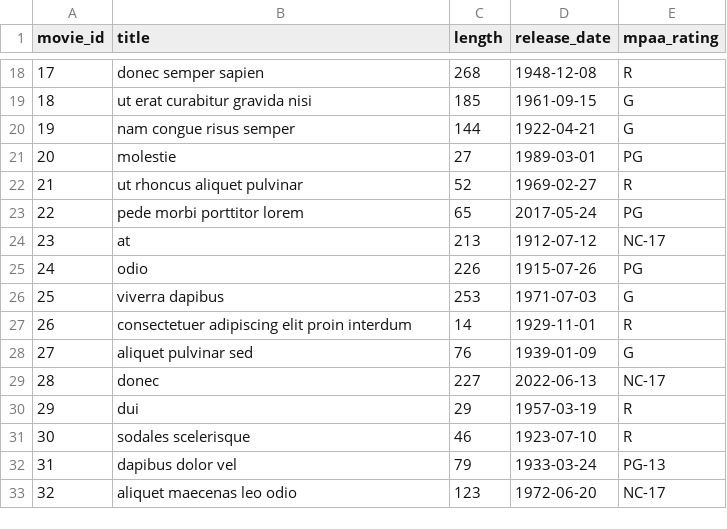
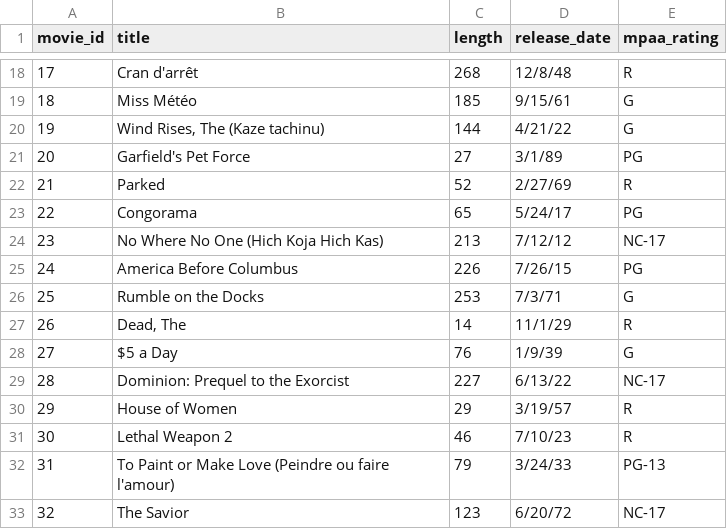
Before and after one commit to tjl9096/CSCI331-35-Movies-Database, a CSV file: MovieMockData.csv, drawn as a sheet; only a part is shown, gaps mark what is left out; the diff covers the shown part only.

Commit message:
updated movie titles for movie table

```diff
--- a/MovieMockData.csv
+++ b/MovieMockData.csv
@@ -18,16 +18,16 @@ movie_id,title,length,release_date,mpaa_rating
-17,donec semper sapien,268,1948-12-08,R
-18,ut erat curabitur gravida nisi,185,1961-09-15,G
-19,nam congue risus semper,144,1922-04-21,G
-20,molestie,27,1989-03-01,PG
-21,ut rhoncus aliquet pulvinar,52,1969-02-27,R
-22,pede morbi porttitor lorem,65,2017-05-24,PG
-23,at,213,1912-07-12,NC-17
-24,odio,226,1915-07-26,PG
-25,viverra dapibus,253,1971-07-03,G
-26,consectetuer adipiscing elit proin interdum,14,1929-11-01,R
-27,aliquet pulvinar sed,76,1939-01-09,G
-28,donec,227,2022-06-13,NC-17
-29,dui,29,1957-03-19,R
-30,sodales scelerisque,46,1923-07-10,R
-31,dapibus dolor vel,79,1933-03-24,PG-13
-32,aliquet maecenas leo odio,123,1972-06-20,NC-17
+17,Cran d'arrêt,268,12/8/48,R
+18,Miss Météo,185,9/15/61,G
+19,"Wind Rises, The (Kaze tachinu)",144,4/21/22,G
+20,Garfield's Pet Force,27,3/1/89,PG
+21,Parked,52,2/27/69,R
+22,Congorama,65,5/24/17,PG
+23,No Where No One (Hich Koja Hich Kas),213,7/12/12,NC-17
+24,America Before Columbus,226,7/26/15,PG
+25,Rumble on the Docks,253,7/3/71,G
+26,"Dead, The",14,11/1/29,R
+27,$5 a Day,76,1/9/39,G
+28,Dominion: Prequel to the Exorcist,227,6/13/22,NC-17
+29,House of Women,29,3/19/57,R
+30,Lethal Weapon 2,46,7/10/23,R
+31,To Paint or Make Love (Peindre ou faire l'amour),79,3/24/33,PG-13
+32,The Savior,123,6/20/72,NC-17
```
Also changed, not shown: 168 edited cells elsewhere in this file, 1 other file.
